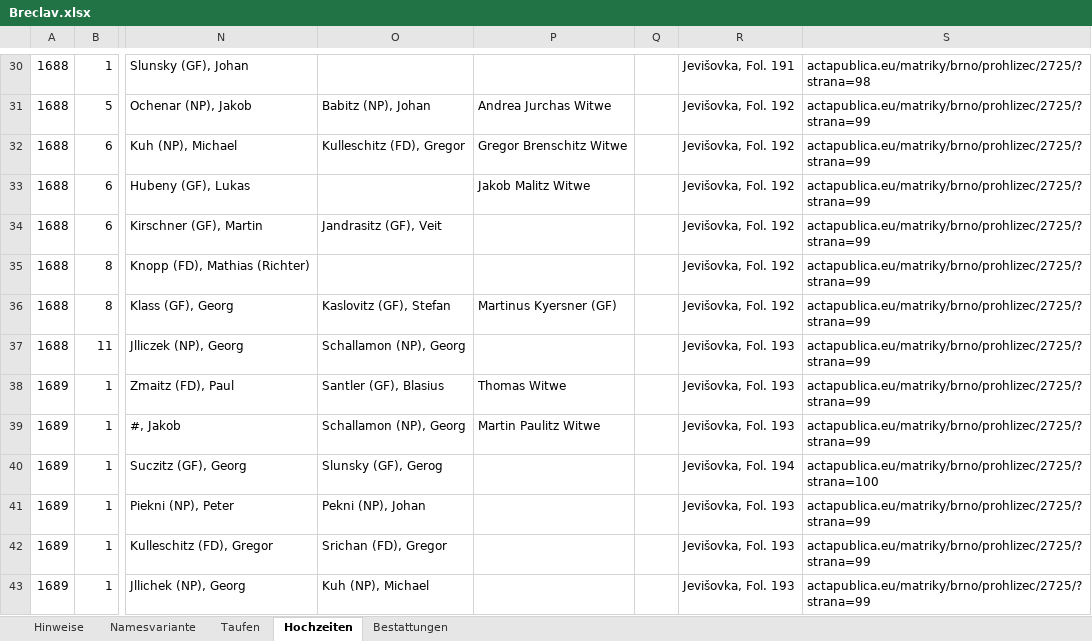
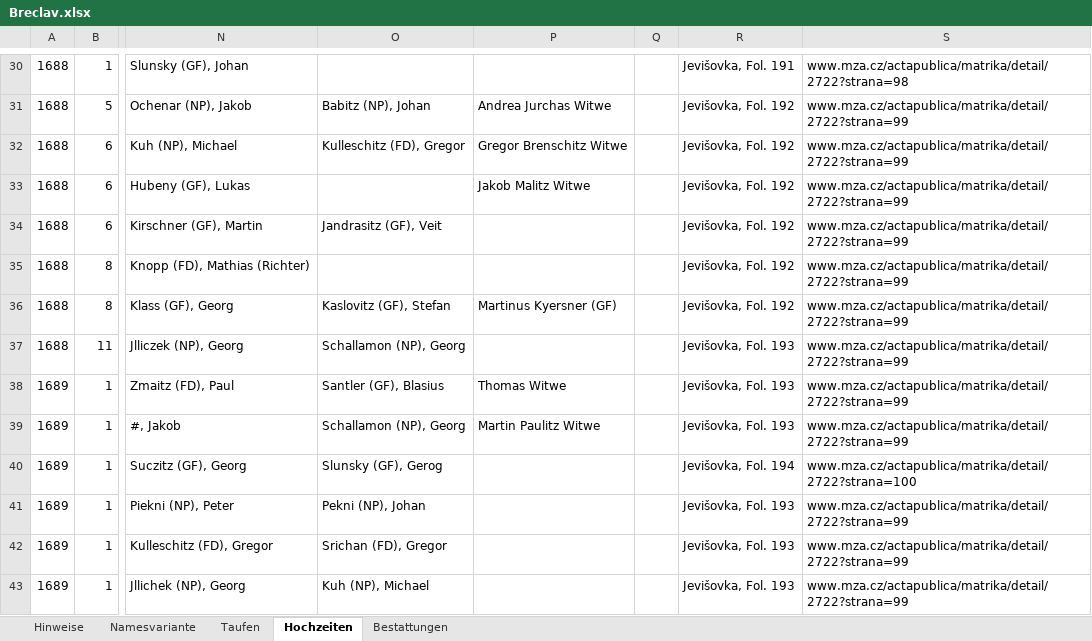
Before and after one commit to jmplonka/Ahnenforschung-OFB, an Excel workbook: Breclav.xlsx, sheet Hochzeiten, drawn as a sheet; only a part is shown, gaps mark what is left out; values as stored, in another font and other column widths than the file's, no borders; the diff covers the shown part only; the diff names each change by its address in the sheet, - before the commit and + after, or states it on an @@ line.

```diff
--- a/Breclav.xlsx (sheet Hochzeiten)
+++ b/Breclav.xlsx (sheet Hochzeiten)
-S30: actapublica.eu/matriky/brno/prohlizec/2725/?strana=98
+S30: www.mza.cz/actapublica/matrika/detail/2722?strana=98
-S31:S39: actapublica.eu/matriky/brno/prohlizec/2725/?strana=99
+S31:S39: www.mza.cz/actapublica/matrika/detail/2722?strana=99
-S40: actapublica.eu/matriky/brno/prohlizec/2725/?strana=100
+S40: www.mza.cz/actapublica/matrika/detail/2722?strana=100
-S41:S43: actapublica.eu/matriky/brno/prohlizec/2725/?strana=99
+S41:S43: www.mza.cz/actapublica/matrika/detail/2722?strana=99
```
Also changed, not shown: 1087 edited cells elsewhere in this sheet, sheet Taufen, sheet Bestattungen.
